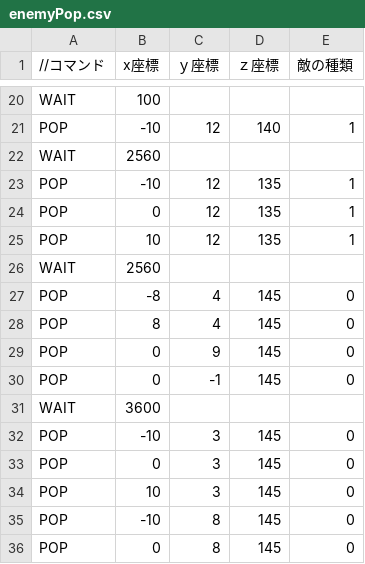
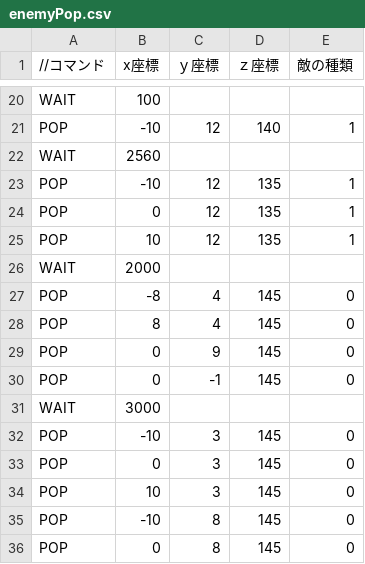
Before and after one commit to Rion1127/KamataEngion0711, a CSV file: Resources/enemyPop.csv, drawn as a sheet; only a part is shown, gaps mark what is left out.

```diff
--- a/Resources/enemyPop.csv
+++ b/Resources/enemyPop.csv
@@ -25,3 +25,3 @@ POP,  0,12,135,1
 POP, 10,12,135,1
-WAIT,2560,,
+WAIT,2000,,
 POP,-8,   4,145,0
@@ -30,3 +30,3 @@ POP, 0,  9,145,0
 POP, 0,  -1,145,0
-WAIT,3600,,
+WAIT,3000,,
 POP,-10, 3,145,0
```
Also changed, not shown: 9 other files.
